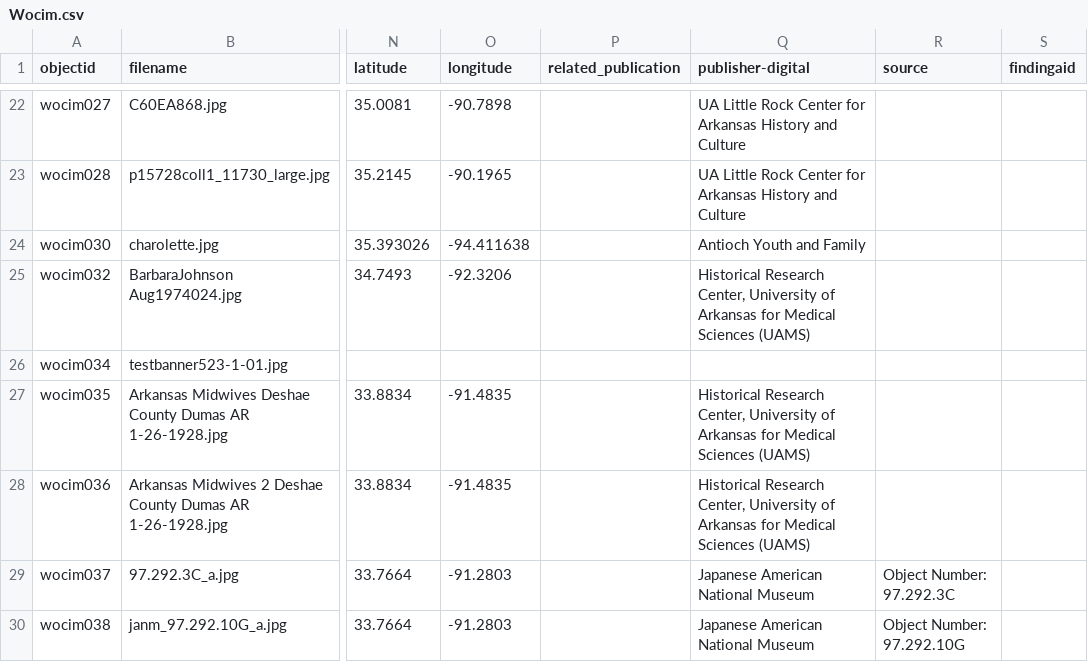
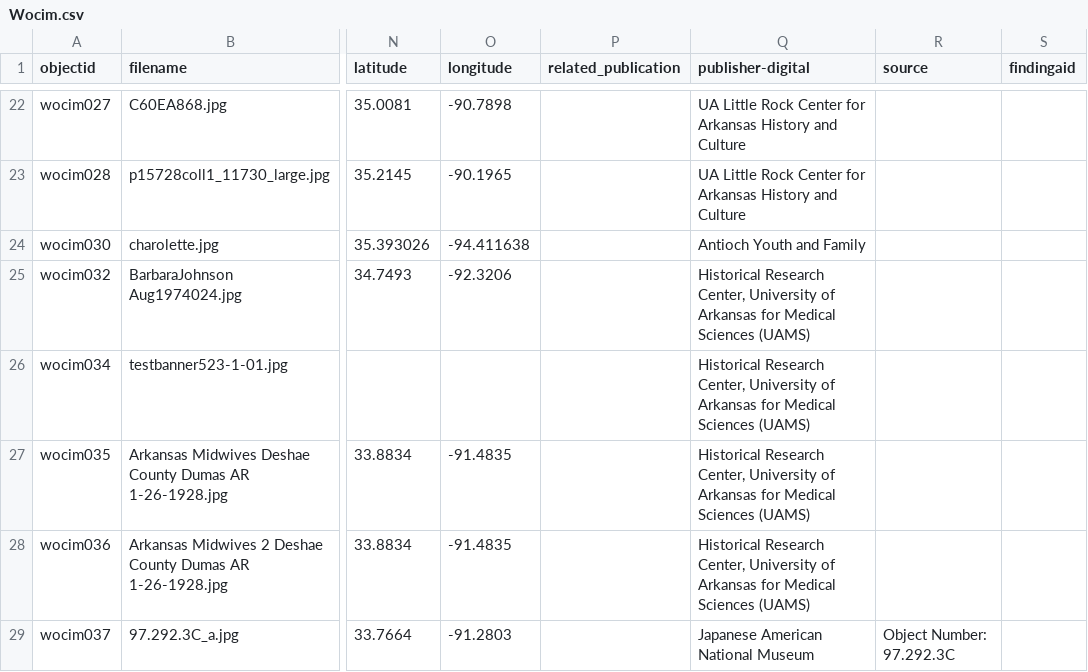
Before and after one commit to Starkad2/Wocim-GH2, a CSV file: _data/Wocim.csv, drawn as a sheet; only a part is shown, gaps mark what is left out; the shorter side is filled out with more unchanged rows; the diff names each change by its address in the sheet, - before the commit and + after, or states it on an @@ line.

Commit message:
Add files via upload

```diff
--- a/_data/Wocim.csv
+++ b/_data/Wocim.csv
-Q26 (publisher-digital): (empty)
+Q26 (publisher-digital): Historical Research Center, University of Arkansas for Medical Sciences (UAMS)
```
